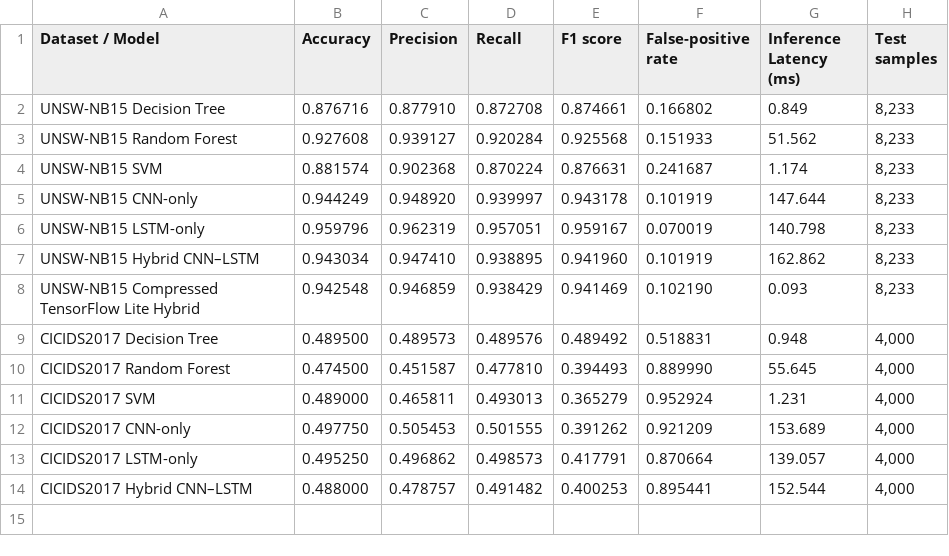
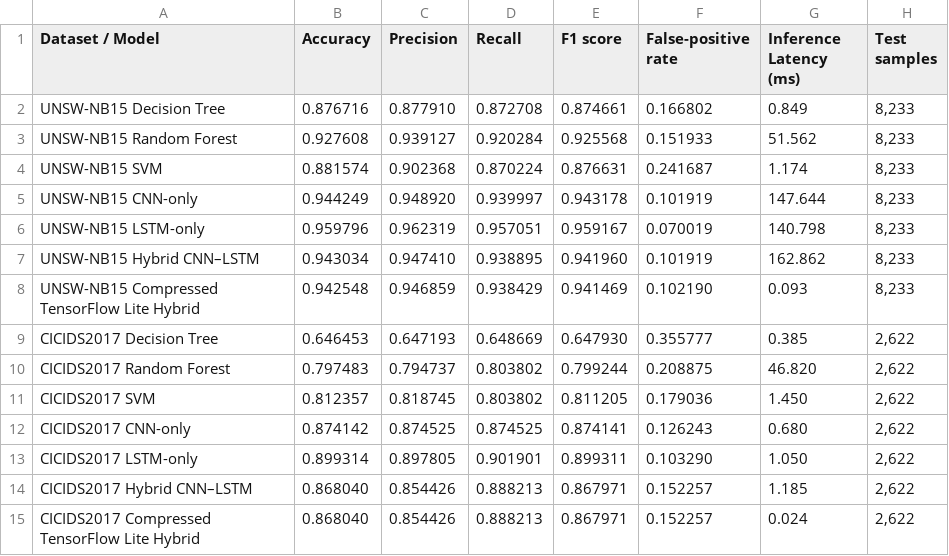
Before and after one commit to VickkiMars/threat-detect, a CSV file: reports/table_12_benchmarks.csv, drawn as a sheet.

Commit message:
chore(benchmarks): refresh canonical Table 12 and summary JSON

```diff
--- a/reports/table_12_benchmarks.csv
+++ b/reports/table_12_benchmarks.csv
@@ -8,7 +8,8 @@ UNSW-NB15 Hybrid CNN–LSTM,0.943034,0.947410,0.938895,0.941960,0.101919,162.862
 UNSW-NB15 Compressed TensorFlow Lite Hybrid,0.942548,0.946859,0.938429,0.941469,0.102190,0.093,"8,233"
-CICIDS2017 Decision Tree,0.489500,0.489573,0.489576,0.489492,0.518831,0.948,"4,000"
-CICIDS2017 Random Forest,0.474500,0.451587,0.477810,0.394493,0.889990,55.645,"4,000"
-CICIDS2017 SVM,0.489000,0.465811,0.493013,0.365279,0.952924,1.231,"4,000"
-CICIDS2017 CNN-only,0.497750,0.505453,0.501555,0.391262,0.921209,153.689,"4,000"
-CICIDS2017 LSTM-only,0.495250,0.496862,0.498573,0.417791,0.870664,139.057,"4,000"
-CICIDS2017 Hybrid CNN–LSTM,0.488000,0.478757,0.491482,0.400253,0.895441,152.544,"4,000"
+CICIDS2017 Decision Tree,0.646453,0.647193,0.648669,0.647930,0.355777,0.385,"2,622"
+CICIDS2017 Random Forest,0.797483,0.794737,0.803802,0.799244,0.208875,46.820,"2,622"
+CICIDS2017 SVM,0.812357,0.818745,0.803802,0.811205,0.179036,1.450,"2,622"
+CICIDS2017 CNN-only,0.874142,0.874525,0.874525,0.874141,0.126243,0.680,"2,622"
+CICIDS2017 LSTM-only,0.899314,0.897805,0.901901,0.899311,0.103290,1.050,"2,622"
+CICIDS2017 Hybrid CNN–LSTM,0.868040,0.854426,0.888213,0.867971,0.152257,1.185,"2,622"
+CICIDS2017 Compressed TensorFlow Lite Hybrid,0.868040,0.854426,0.888213,0.867971,0.152257,0.024,"2,622"
```
Also changed, not shown: 2 other files.
